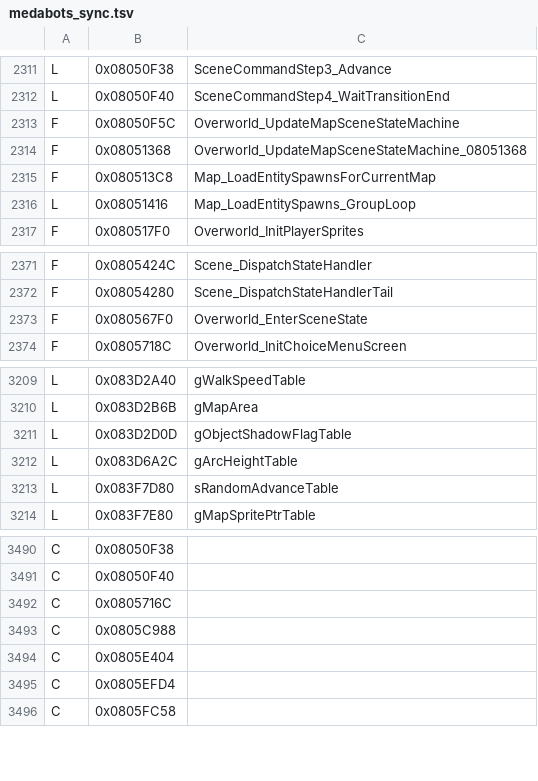
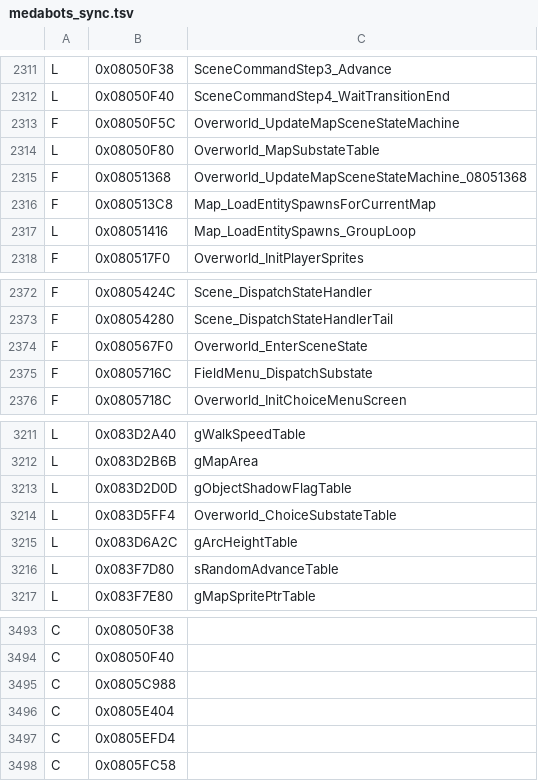
Before and after one commit to jvsdm/Medabots-Romhacking-Toolkit, a TSV file: re/ghidra/medabots_sync.tsv, drawn as a sheet; only a part is shown, gaps mark what is left out; removed rows and columns are numbered as before the commit, all else as after; the diff names each change by its address in the sheet, - before the commit and + after, or states it on an @@ line.

```diff
--- a/re/ghidra/medabots_sync.tsv
+++ b/re/ghidra/medabots_sync.tsv
+row 2314: L | 0x08050F80 | Overworld_MapSubstateTable
+row 2375: F | 0x0805716C | FieldMenu_DispatchSubstate
+row 3214: L | 0x083D5FF4 | Overworld_ChoiceSubstateTable
-row 3492: C | 0x0805716C
```
Also changed, not shown: re/symbols/mtbe.csv, 2 other files.
